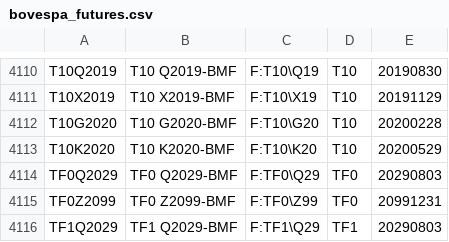
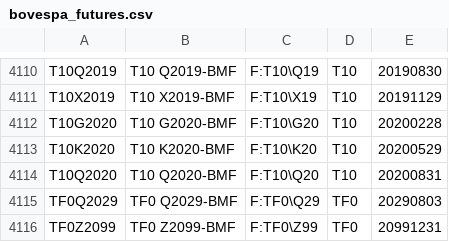
Before and after one commit to tradingview-dev/idc-expchains, a CSV file: expchains/bovespa_futures.csv, drawn as a sheet; only a part is shown, gaps mark what is left out; the shorter side is filled out with more unchanged rows; the diff names each change by its address in the sheet, - before the commit and + after, or states it on an @@ line.

Commit message:
Autocommit

```diff
--- a/expchains/bovespa_futures.csv
+++ b/expchains/bovespa_futures.csv
+row 4114: T10Q2020 | T10 Q2020-BMF | F:T10\Q20 | T10 | 20200831
```
